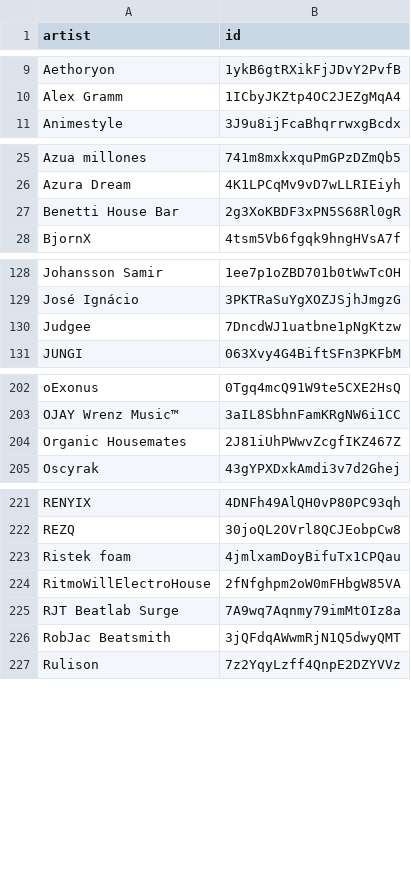
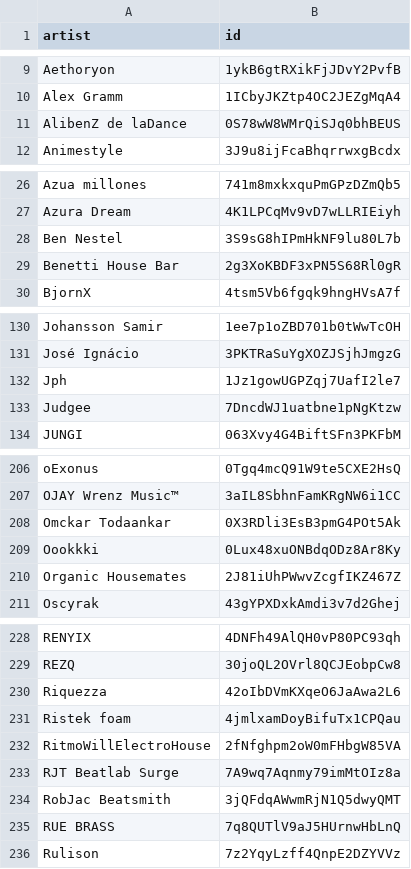
Before and after one commit to gounetmusic/loved-music-ai-artists, a CSV file: ai-artists.csv, drawn as a sheet; only a part is shown, gaps mark what is left out; the diff covers the shown part only.

```diff
--- a/ai-artists.csv
+++ b/ai-artists.csv
@@ -10,2 +10,3 @@ Aethoryon,1ykB6gtRXikFjJDvY2PvfB
 Alex Gramm,1ICbyJKZtp4OC2JEZgMqA4
+AlibenZ de laDance,0S78wW8WMrQiSJq0bhBEUS
 Animestyle,3J9u8ijFcaBhqrrwxgBcdx
@@ -26,2 +27,3 @@ Azua millones,741m8mxkxquPmGPzDZmQb5
 Azura Dream,4K1LPCqMv9vD7wLLRIEiyh
+Ben Nestel,3S9sG8hIPmHkNF9lu80L7b
 Benetti House Bar,2g3XoKBDF3xPN5S68Rl0gR
@@ -129,2 +131,3 @@ Johansson Samir,1ee7p1oZBD701b0tWwTcOH
 José Ignácio,3PKTRaSuYgXOZJSjhJmgzG
+Jph,1Jz1gowUGPZqj7UafI2le7
 Judgee,7DncdWJ1uatbne1pNgKtzw
@@ -203,2 +207,4 @@ oExonus,0Tgq4mcQ91W9te5CXE2HsQ
 OJAY Wrenz Music™,3aIL8SbhnFamKRgNW6i1CC
+Omckar Todaankar,0X3RDli3EsB3pmG4POt5Ak
+Oookkki,0Lux48xuONBdqODz8Ar8Ky
 Organic Housemates,2J81iUhPWwvZcgfIKZ467Z
@@ -222,2 +229,3 @@ RENYIX,4DNFh49AlQH0vP80PC93qh
 REZQ,30joQL2OVrl8QCJEobpCw8
+Riquezza,42oIbDVmKXqeO6JaAwa2L6
 Ristek foam,4jmlxamDoyBifuTx1CPQau
@@ -226,2 +234,3 @@ RJT Beatlab Surge,7A9wq7Aqnmy79imMtOIz8a
 RobJac Beatsmith,3jQFdqAWwmRjN1Q5dwyQMT
+RUE BRASS,7q8QUTlV9aJ5HUrnwHbLnQ
 Rulison,7z2YqyLzff4QnpE2DZYVVz
```
Also changed, not shown: 6 added rows elsewhere in this file, 2 other files.
